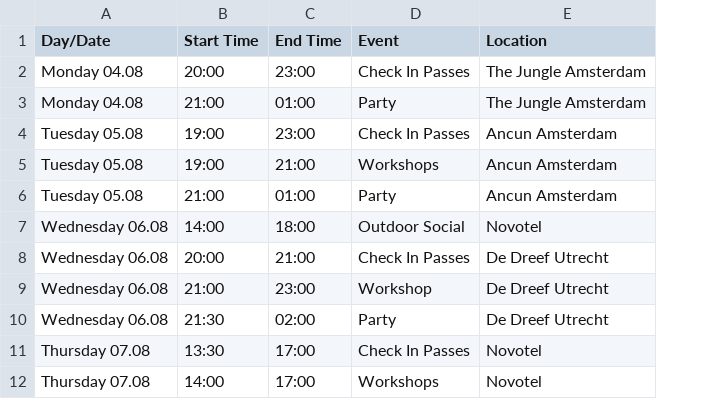
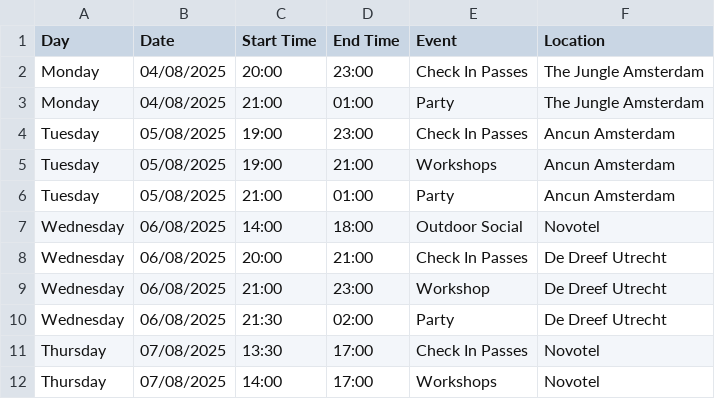
Before and after one commit to benleane83/ilksf-guide, a CSV file: data/event_program.csv, drawn as a sheet; only a part is shown; removed rows and columns are numbered as before the commit, all else as after; the diff names each change by its address in the sheet, - before the commit and + after, or states it on an @@ line.

```diff
--- a/data/event_program.csv
+++ b/data/event_program.csv
-column A (Day/Date), rows 2-12: Monday 04.08 | Monday 04.08 | Tuesday 05.08 | Tuesday 05.08 | Tuesday 05.08 | Wednesday 06.08 | Wednesday 06.08 | Wednesday 06.08 | Wednesday 06.08 | Thursday 07.08 | Thursday 07.08
+column A (Day), rows 2-12: Monday | Monday | Tuesday | Tuesday | Tuesday | Wednesday | Wednesday | Wednesday | Wednesday | Thursday | Thursday
+column B (Date), rows 2-12: 04/08/2025 | 04/08/2025 | 05/08/2025 | 05/08/2025 | 05/08/2025 | 06/08/2025 | 06/08/2025 | 06/08/2025 | 06/08/2025 | 07/08/2025 | 07/08/2025
```
Also changed, not shown: data/dj_schedule_full.csv, data/workshop_schedule.csv.
